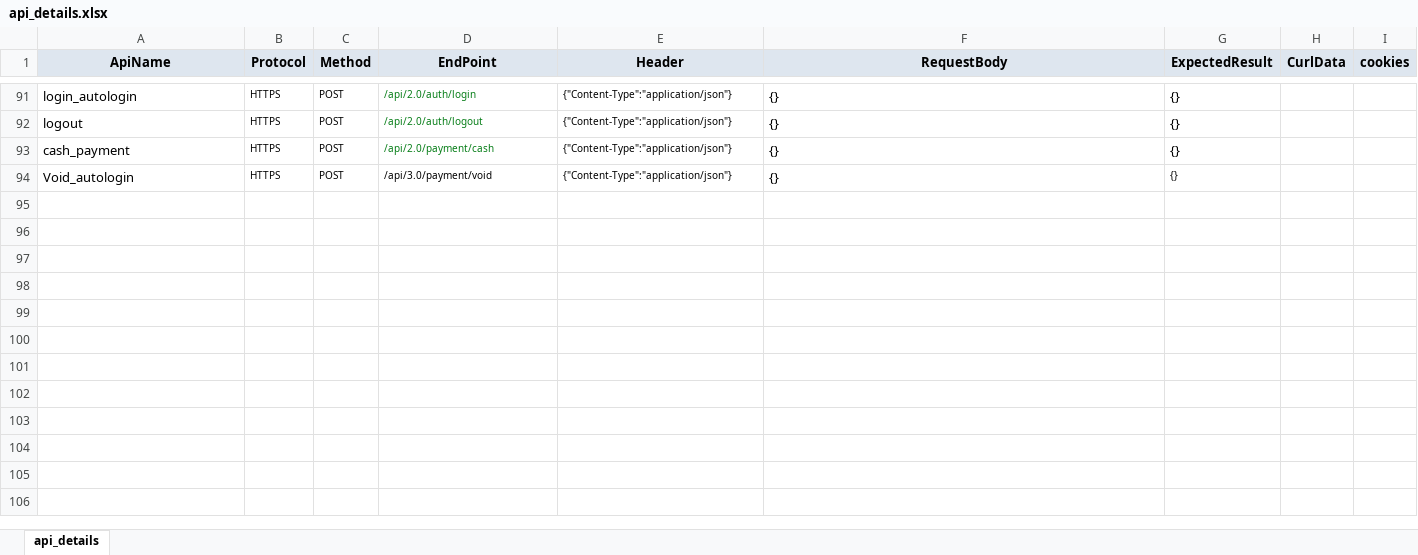
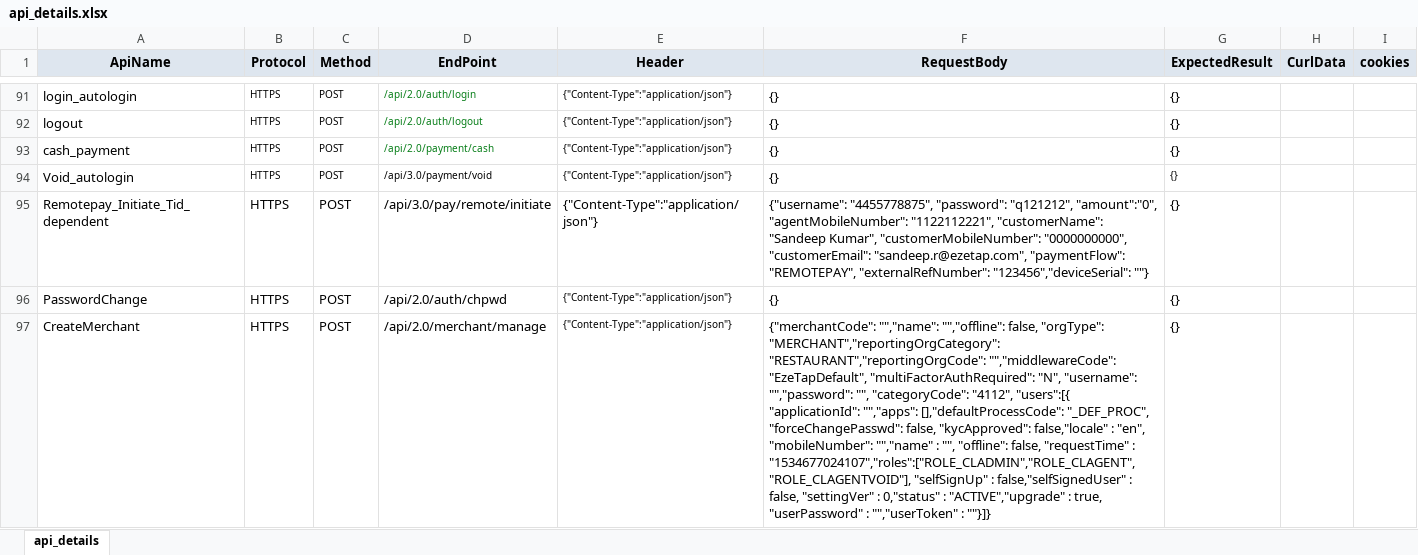
Before and after one commit to tularamsa1/ezeauto-rearch-automation-claude, an Excel workbook: Runtime/api_details.xlsx, sheet api_details, drawn as a sheet; only a part is shown, gaps mark what is left out; values as stored, in another font and other column widths than the file's, no borders; the diff covers the shown part only; the diff names each change by its address in the sheet, - before the commit and + after, or states it on an @@ line.

```diff
--- a/Runtime/api_details.xlsx (sheet api_details)
+++ b/Runtime/api_details.xlsx (sheet api_details)
+row 95: Remotepay_Initiate_Tid_dependent | HTTPS | POST | /api/3.0/pay/remote/initiate | {"Content-Type":"application/json"} | {"username": "4455778875", "password": "q121212", "amount":"0", "agentMobileNumber": "1122112221", "customerName": "Sandeep Kumar", "customerMobileNumber": "0000000000", "customerEmail": "sandeep.r@ezetap.com", "paymentFlow": "REMOTEPAY", "externalRefNumber": "123456","deviceSerial": ""} | {}
+row 96: PasswordChange | HTTPS | POST | /api/2.0/auth/chpwd | {"Content-Type":"application/json"} | {} | {}
+row 97: CreateMerchant | HTTPS | POST | /api/2.0/merchant/manage | {"Content-Type":"application/json"} | {"merchantCode": "","name": "","offline": false, "orgType": "MERCHANT","reportingOrgCategory": "RESTAURANT","reportingOrgCode": "","middlewareCode": "EzeTapDefault", "multiFactorAuthRequired": "N", "username": "","password": "", "categoryCode": "4112", "users":[{ "applicationId": "","apps": [],"defaultProcessCode": "_DEF_PROC", "forceChangePasswd": false, "kycApproved": false,"locale" : "en", "mobileNumber": "","name" : "", "offline": false, "requestTime" : "1534677024107","roles":["ROLE_CLADMIN","ROLE_CLAGENT","ROLE_CLAGENTVOID"], "selfSignUp" : false,"selfSignedUser" : false, "settingVer" : 0,"status" : "ACTIVE","upgrade" : true, "userPassword" : "","userToken" : ""}]} | {}
```
Also changed, not shown: 2 added rows and cell formats elsewhere in this sheet, DataProvider/TestCasesDetail.xlsx, DataProvider/merchant_user_creation.xlsx, 5 other files.
